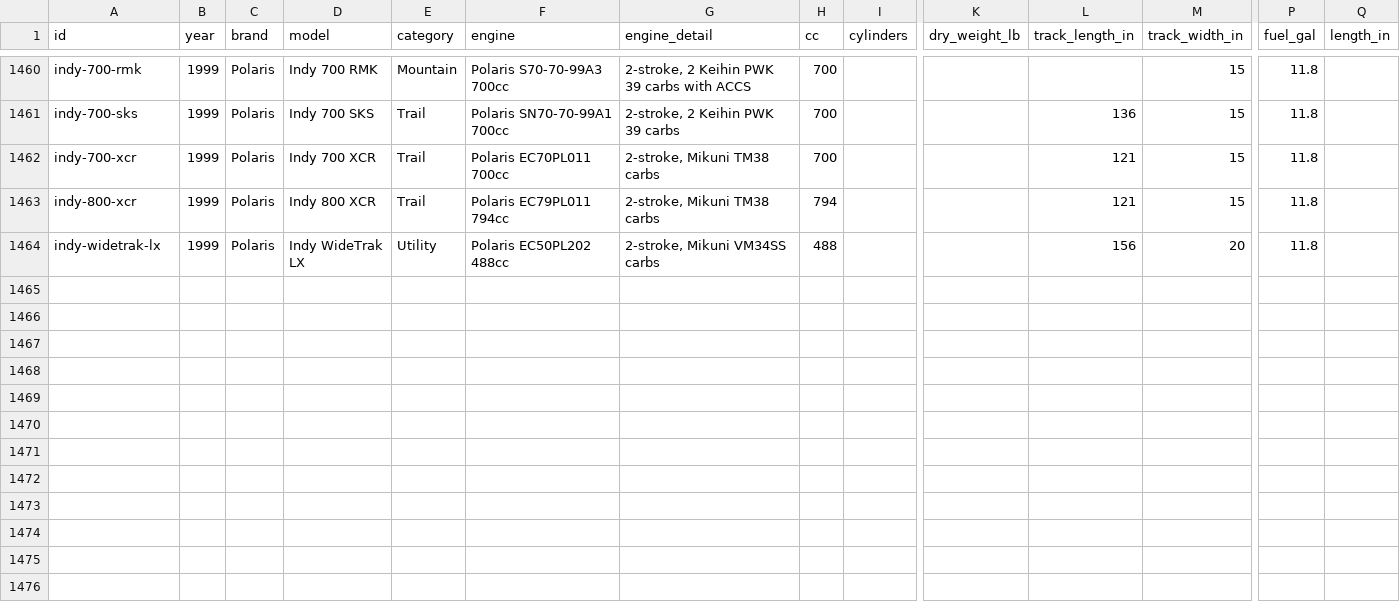
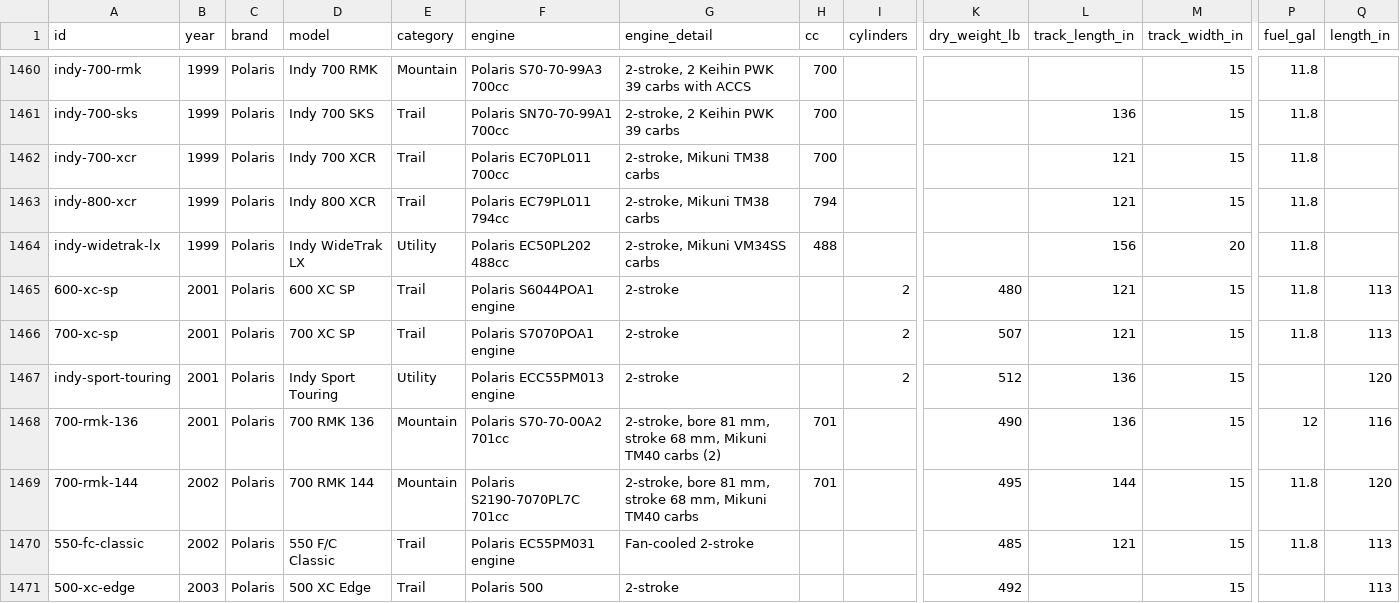
Before and after one commit to JonesT1986/SledSpecs, a CSV file: data/sleds.csv, drawn as a sheet; only a part is shown, gaps mark what is left out; rows hold the shown columns only; the diff names each change by its address in the sheet, - before the commit and + after, or states it on an @@ line.

```diff
--- a/data/sleds.csv
+++ b/data/sleds.csv
+row 1465: 600-xc-sp | 2001 | Polaris | 600 XC SP | Trail | Polaris S6044POA1 engine | 2-stroke |  | 2 | 480 | 121 | 15 | 11.8 | 113
+row 1466: 700-xc-sp | 2001 | Polaris | 700 XC SP | Trail | Polaris S7070POA1 engine | 2-stroke |  | 2 | 507 | 121 | 15 | 11.8 | 113
+row 1467: indy-sport-touring | 2001 | Polaris | Indy Sport Touring | Utility | Polaris ECC55PM013 engine | 2-stroke |  | 2 | 512 | 136 | 15 |  | 120
+row 1468: 700-rmk-136 | 2001 | Polaris | 700 RMK 136 | Mountain | Polaris S70-70-00A2 701cc | 2-stroke, bore 81 mm, stroke 68 mm, Mikuni TM40 carbs (2) | 701 |  | 490 | 136 | 15 | 12 | 116
+row 1469: 700-rmk-144 | 2002 | Polaris | 700 RMK 144 | Mountain | Polaris S2190-7070PL7C 701cc | 2-stroke, bore 81 mm, stroke 68 mm, Mikuni TM40 carbs | 701 |  | 495 | 144 | 15 | 11.8 | 120
+row 1470: 550-fc-classic | 2002 | Polaris | 550 F/C Classic | Trail | Polaris EC55PM031 engine | Fan-cooled 2-stroke |  |  | 485 | 121 | 15 | 11.8 | 113
+row 1471: 500-xc-edge | 2003 | Polaris | 500 XC Edge | Trail | Polaris 500 | 2-stroke |  |  | 492 |  | 15 |  | 113
```
Also changed, not shown: data/corrections.csv.
